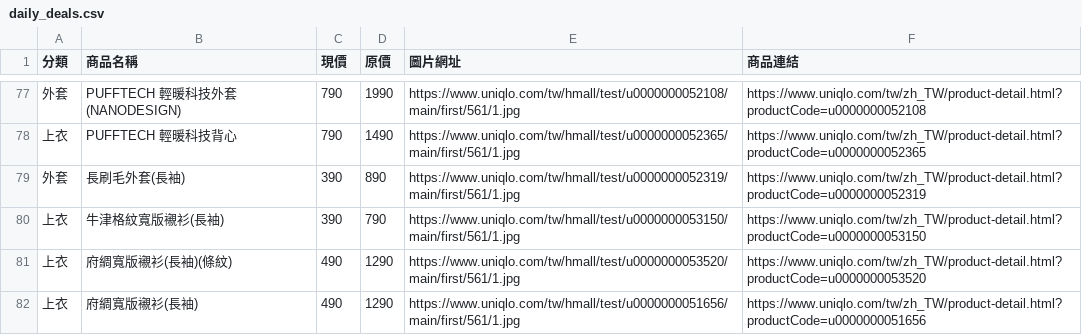
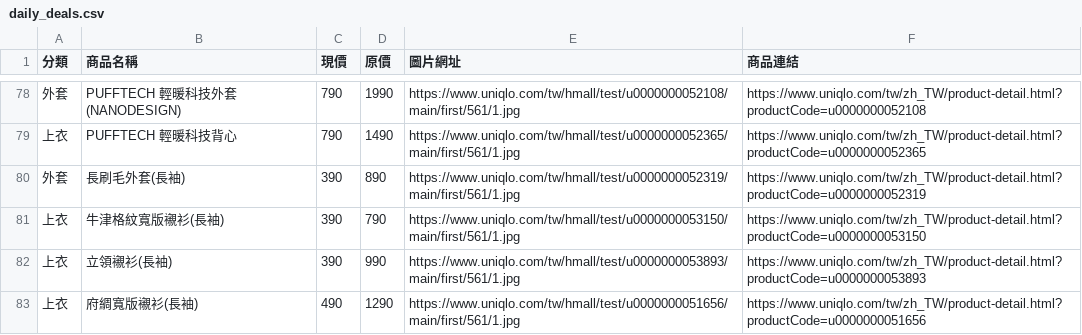
Before and after one commit to mooder16/on-sell-tracker, a CSV file: daily_deals.csv, drawn as a sheet; only a part is shown, gaps mark what is left out; the diff covers the shown part only.

```diff
--- a/daily_deals.csv
+++ b/daily_deals.csv
@@ -80,3 +81,3 @@
 上衣,牛津格紋寬版襯衫(長袖),390,790,https://www.uniqlo.com/tw/hmall/test/u0000000053150/main/first/561/1.jpg,https://www.uniqlo.com/tw/zh_TW/product-detail.html?productCode=u0000000053150
-上衣,府綢寬版襯衫(長袖)(條紋),490,1290,https://www.uniqlo.com/tw/hmall/test/u0000000053520/main/first/561/1.jpg,https://www.uniqlo.com/tw/zh_TW/product-detail.html?productCode=u0000000053520
+上衣,立領襯衫(長袖),390,990,https://www.uniqlo.com/tw/hmall/test/u0000000053893/main/first/561/1.jpg,https://www.uniqlo.com/tw/zh_TW/product-detail.html?productCode=u0000000053893
 上衣,府綢寬版襯衫(長袖),490,1290,https://www.uniqlo.com/tw/hmall/test/u0000000051656/main/first/561/1.jpg,https://www.uniqlo.com/tw/zh_TW/product-detail.html?productCode=u0000000051656
```
Also changed, not shown: 8 added rows elsewhere in this file, 5 other files.
